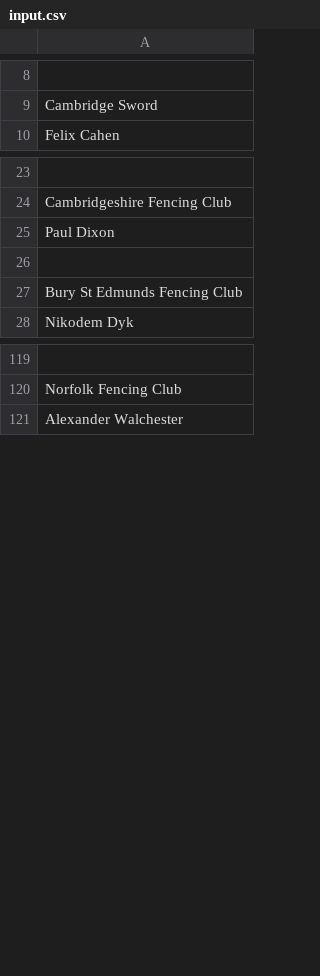
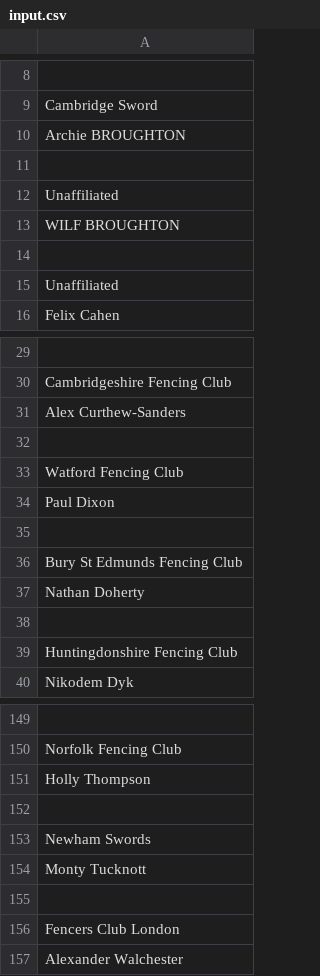
Before and after one commit to Dan-Green-Dev/fencing-calculator, a CSV file: src/input.csv, drawn as a sheet; only a part is shown, gaps mark what is left out; the diff covers the shown part only; the diff names each change by its address in the sheet, - before the commit and + after, or states it on an @@ line.

```diff
--- a/src/input.csv
+++ b/src/input.csv
+row 10: Archie BROUGHTON
+row 11: (empty)
+row 12: Unaffiliated
+row 13: WILF BROUGHTON
+row 14: (empty)
+row 15: Unaffiliated
+row 31: Alex Curthew-Sanders
+row 32: (empty)
+row 33: Watford Fencing Club
+row 37: Nathan Doherty
+row 38: (empty)
+row 39: Huntingdonshire Fencing Club
+row 151: Holly Thompson
+row 152: (empty)
+row 153: Newham Swords
+row 154: Monty Tucknott
+row 155: (empty)
+row 156: Fencers Club London
```
Also changed, not shown: 25 added rows elsewhere in this file, src/nif.csv, 1 other file.
